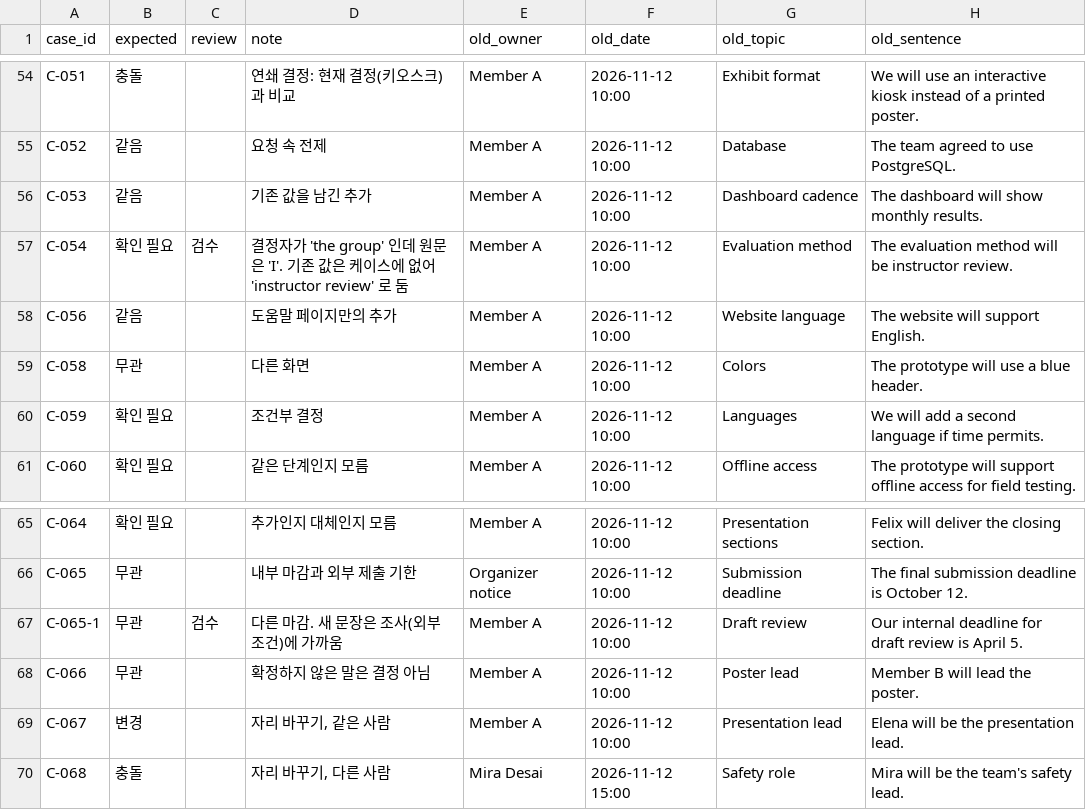
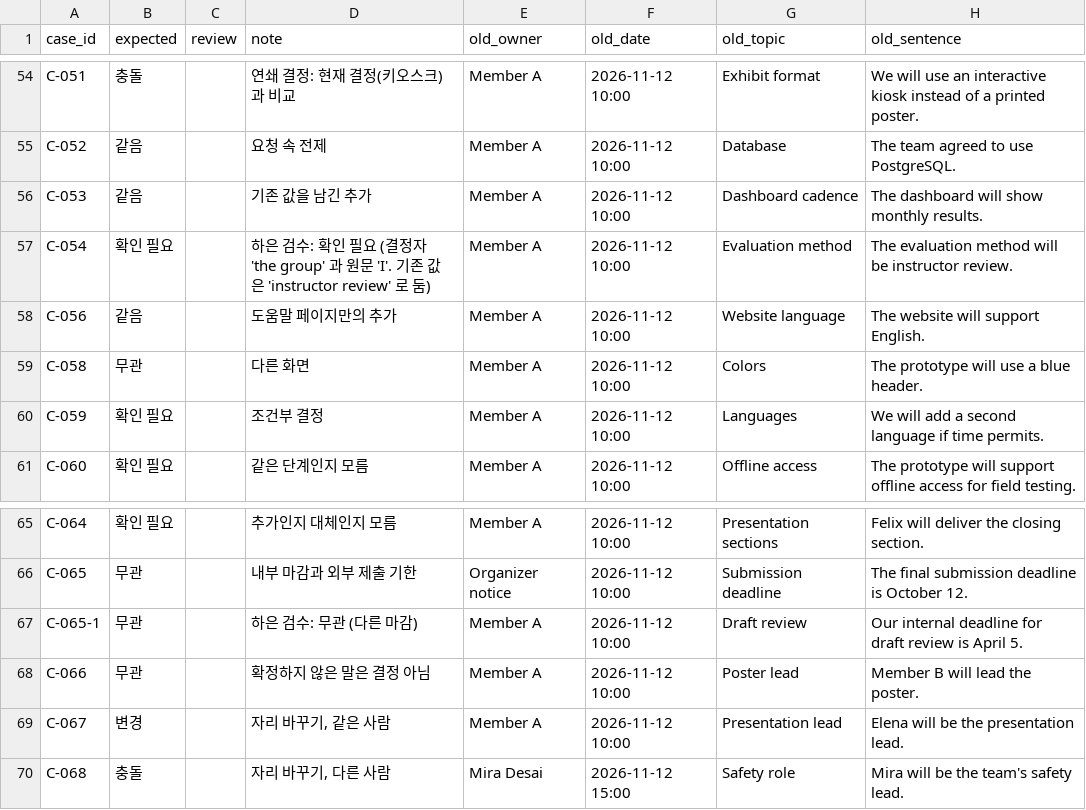
Before and after one commit to MInGyu26AI/AI-12team, a CSV file: ai/eval/syntitan/pairs_v2.csv, drawn as a sheet; only a part is shown, gaps mark what is left out; the diff covers the shown part only; the diff names each change by its address in the sheet, - before the commit and + after, or states it on an @@ line.

```diff
--- a/ai/eval/syntitan/pairs_v2.csv
+++ b/ai/eval/syntitan/pairs_v2.csv
-C57 (review): 검수
+C57 (review): (empty)
-D57 (note): 결정자가 'the group' 인데 원문은 'I'. 기존 값은 케이스에 없어 'instructor review' 로 둠
+D57 (note): 하은 검수: 확인 필요 (결정자 'the group' 과 원문 'I'. 기존 값은 'instructor review' 로 둠)
-C67 (review): 검수
+C67 (review): (empty)
-D67 (note): 다른 마감. 새 문장은 조사(외부 조건)에 가까움
+D67 (note): 하은 검수: 무관 (다른 마감)
```
Also changed, not shown: 18 edited cells elsewhere in this file, 2 other files.
